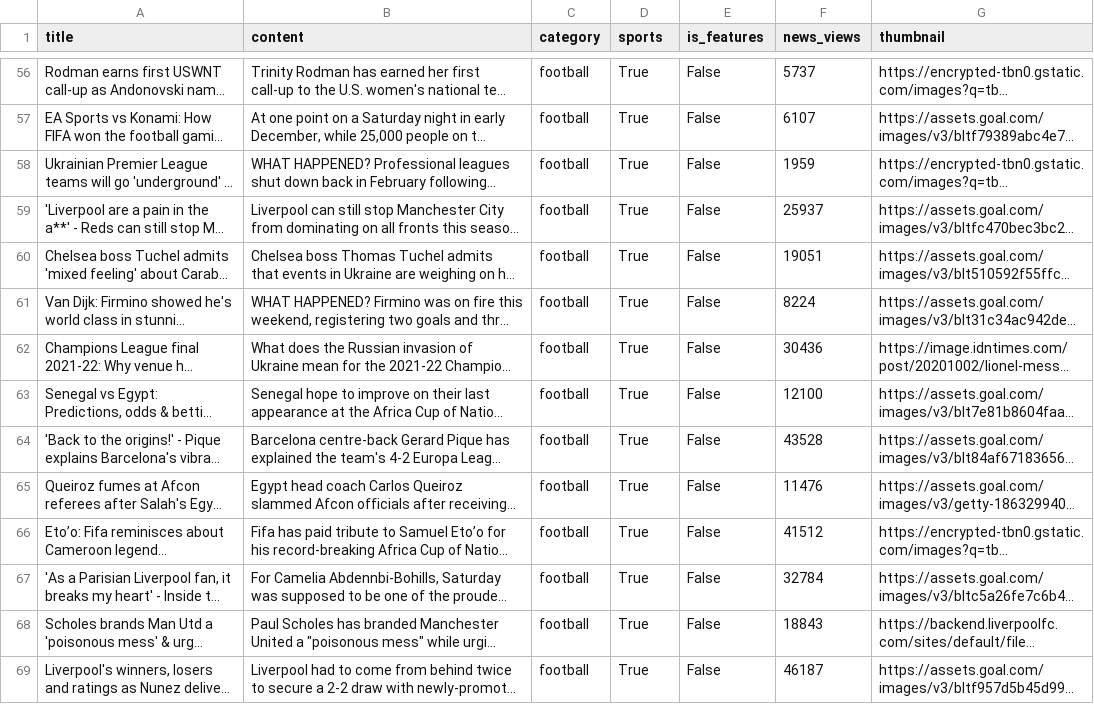
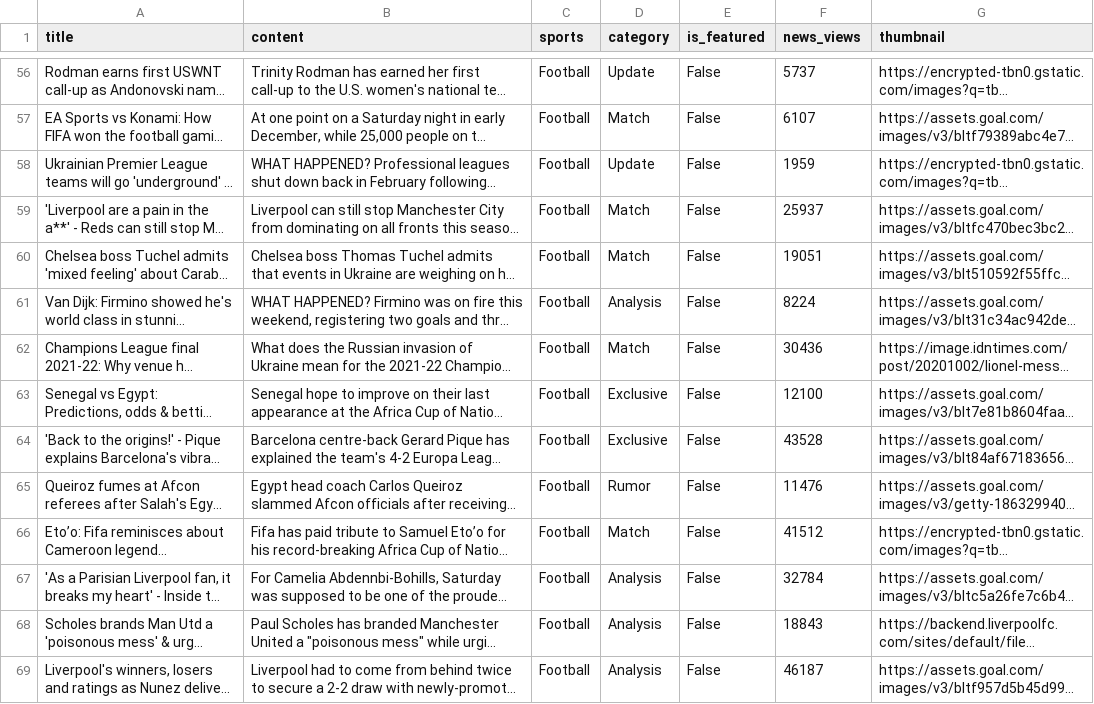
Before and after one commit to grassphobic-A07/arena-invicta, a CSV file: news/data/data_berita.csv, drawn as a sheet; only a part is shown, gaps mark what is left out; long unchanged cells end in …; removed rows and columns are numbered as before the commit, all else as after; the diff covers the shown part only; the diff names each change by its address in the sheet, - before the commit and + after, or states it on an @@ line.

```diff
--- a/news/data/data_berita.csv
+++ b/news/data/data_berita.csv
-column C (category), rows 56-69: all football
+column D (category), rows 56-69: Update | Match | Update | Match | Match | Analysis | Match | Exclusive | Exclusive | Rumor | Match | Analysis | Analysis | Analysis
-E1: is_features
+E1: is_featured
-C56:C69 (sports): True
+C56:C69 (sports): Football
```
Also changed, not shown: 86 edited cells elsewhere in this file.
